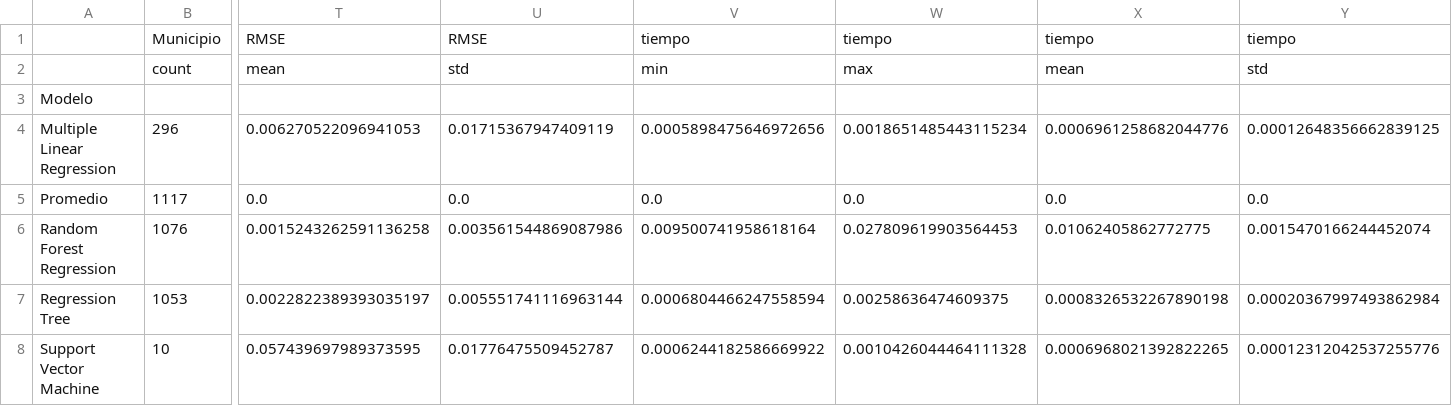
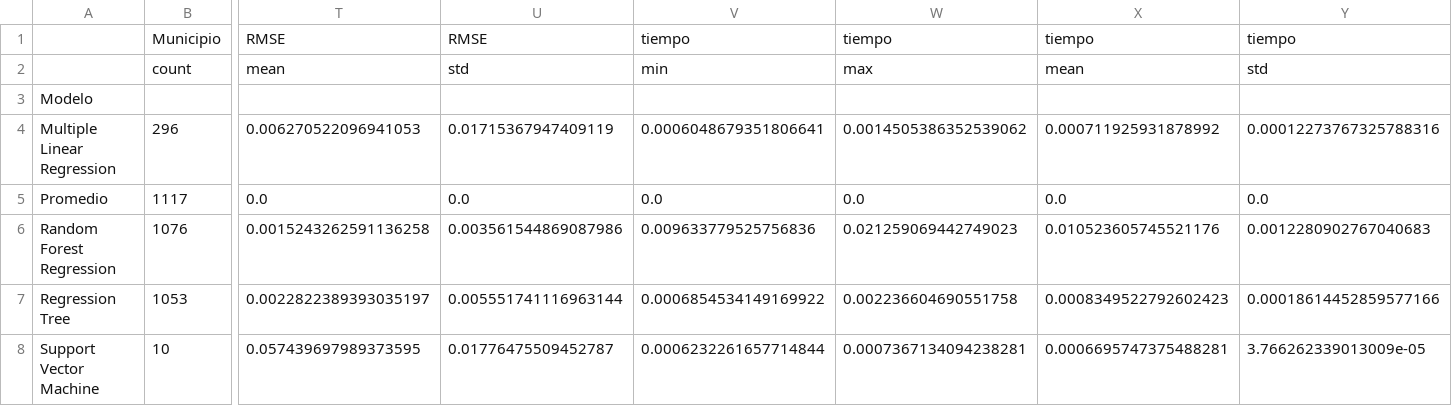
Before and after one commit to CDMonsalveA/AI_OR_Workflow, a CSV file: resultados/tablas/pronostico_poblacional/métricas-datos_imperfectos.csv, drawn as a sheet; only a part is shown, gaps mark what is left out; the diff names each change by its address in the sheet, - before the commit and + after, or states it on an @@ line.

```diff
--- a/resultados/tablas/pronostico_poblacional/métricas-datos_imperfectos.csv
+++ b/resultados/tablas/pronostico_poblacional/métricas-datos_imperfectos.csv
-V4: 0.0005898475646972656
+V4: 0.0006048679351806641
-W4: 0.0018651485443115234
+W4: 0.0014505386352539062
-X4: 0.0006961258682044776
+X4: 0.000711925931878992
-Y4: 0.00012648356662839125
+Y4: 0.00012273767325788316
-V6: 0.009500741958618164
+V6: 0.009633779525756836
-W6: 0.027809619903564453
+W6: 0.021259069442749023
-X6: 0.01062405862772775
+X6: 0.010523605745521176
-Y6: 0.0015470166244452074
+Y6: 0.0012280902767040683
-V7: 0.0006804466247558594
+V7: 0.0006854534149169922
-W7: 0.00258636474609375
+W7: 0.002236604690551758
-X7: 0.0008326532267890198
+X7: 0.0008349522792602423
-Y7: 0.00020367997493862984
+Y7: 0.00018614452859577166
-V8: 0.0006244182586669922
+V8: 0.0006232261657714844
-W8: 0.0010426044464111328
+W8: 0.0007367134094238281
-X8: 0.0006968021392822265
+X8: 0.0006695747375488281
-Y8: 0.00012312042537255776
+Y8: 3.766262339013009e-05
```
Also changed, not shown: resultados/tablas/pronostico_poblacional/métricas-datos_completos.csv, 14 other files.
